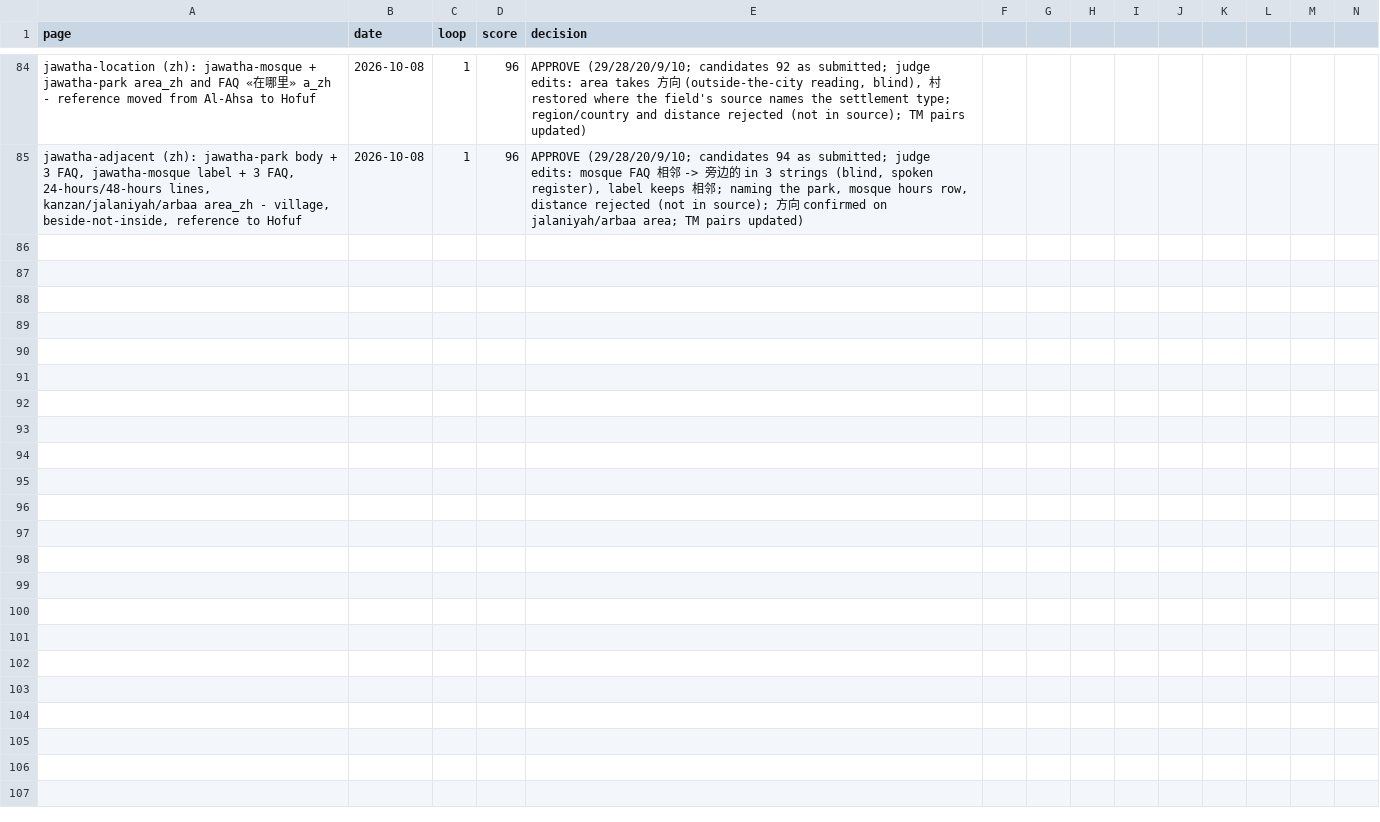
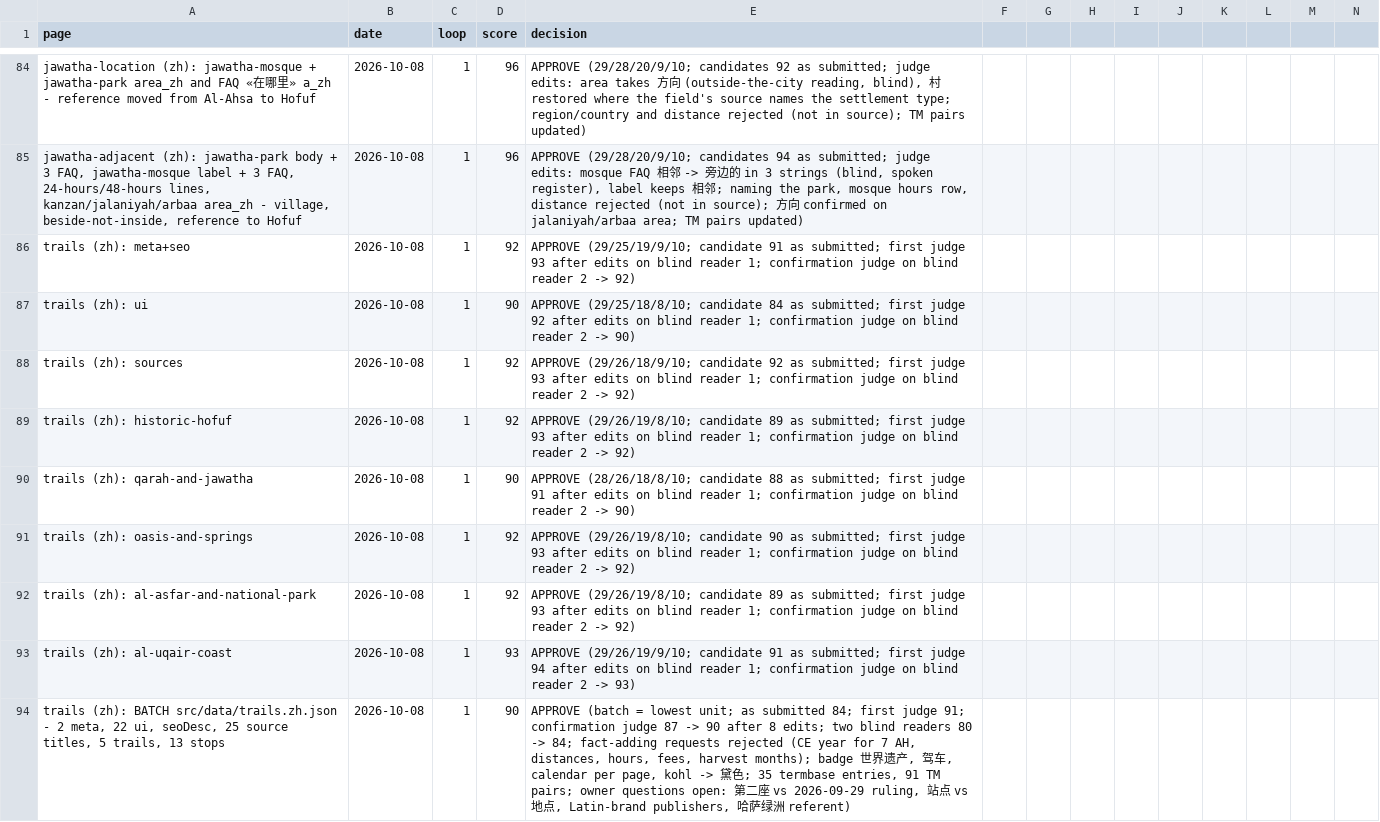
Before and after one commit to eyad62689-lab/visit-alahsa, a CSV file: zh-translation/memory/scores.csv, drawn as a sheet; only a part is shown, gaps mark what is left out; rows hold the shown columns only; the diff names each change by its address in the sheet, - before the commit and + after, or states it on an @@ line.

Commit message:
feat(i18n): suggested trails in zh, de and ru
Translations live in src/data/trails.{zh,de,ru}.json with a strict schema; trails.json is unchanged. Adds /zh|de|ru/trails/ routes, five-language hreflang and sitemap entries, UI strings, and extends C27 to all five languages. Header keeps the trails link out of the de/ru bar per measure-header-fit.

```diff
--- a/zh-translation/memory/scores.csv
+++ b/zh-translation/memory/scores.csv
+row 86: trails (zh): meta+seo | 2026-10-08 | 1 | 92 | APPROVE (29/25/19/9/10; candidate 91 as submitted; first judge 93 after edits on blind reader 1; confirmation judge on blind reader 2 -> 92)
+row 87: trails (zh): ui | 2026-10-08 | 1 | 90 | APPROVE (29/25/18/8/10; candidate 84 as submitted; first judge 92 after edits on blind reader 1; confirmation judge on blind reader 2 -> 90)
+row 88: trails (zh): sources | 2026-10-08 | 1 | 92 | APPROVE (29/26/18/9/10; candidate 92 as submitted; first judge 93 after edits on blind reader 1; confirmation judge on blind reader 2 -> 92)
+row 89: trails (zh): historic-hofuf | 2026-10-08 | 1 | 92 | APPROVE (29/26/19/8/10; candidate 89 as submitted; first judge 93 after edits on blind reader 1; confirmation judge on blind reader 2 -> 92)
+row 90: trails (zh): qarah-and-jawatha | 2026-10-08 | 1 | 90 | APPROVE (28/26/18/8/10; candidate 88 as submitted; first judge 91 after edits on blind reader 1; confirmation judge on blind reader 2 -> 90)
+row 91: trails (zh): oasis-and-springs | 2026-10-08 | 1 | 92 | APPROVE (29/26/19/8/10; candidate 90 as submitted; first judge 93 after edits on blind reader 1; confirmation judge on blind reader 2 -> 92)
+row 92: trails (zh): al-asfar-and-national-park | 2026-10-08 | 1 | 92 | APPROVE (29/26/19/8/10; candidate 89 as submitted; first judge 93 after edits on blind reader 1; confirmation judge on blind reader 2 -> 92)
+row 93: trails (zh): al-uqair-coast | 2026-10-08 | 1 | 93 | APPROVE (29/26/19/9/10; candidate 91 as submitted; first judge 94 after edits on blind reader 1; confirmation judge on blind reader 2 -> 93)
+row 94: trails (zh): BATCH src/data/trails.zh.json - 2 meta, 22 ui, seoDesc, 25 source titles, 5 trails, 13 stops | 2026-10-08 | 1 | 90 | APPROVE (batch = lowest unit; as submitted 84; first judge 91; confirmation judge 87 -> 90 after 8 edits; two blind readers 80 -> 84; fact-adding requests rejected (CE year for 7 AH, distances, hours, fees, harvest months); badge 世界遗产, 驾车, calendar per page, kohl -> 黛色; 35 termbase entries, 91 TM pairs; owner questions open: 第二座 vs 2026-09-29 ruling, 站点 vs 地点, Latin-brand publishers, 哈萨绿洲 referent)
```
Also changed, not shown: de-translation/memory/scores.csv, ru-translation/memory/scores.csv, 28 other files.
